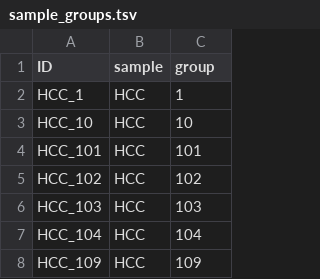
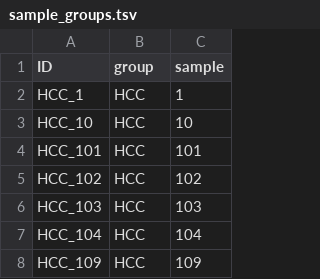
Before and after one commit to jvanheld/proba-stat-bio_SBGAU14L, a TSV file: data/canale_2023/sample_groups.tsv, drawn as a sheet; only a part is shown.

Commit message:
fixed inversion of column headers for data/canale_2023/sample_groups.tsv

```diff
--- a/data/canale_2023/sample_groups.tsv
+++ b/data/canale_2023/sample_groups.tsv
@@ -1,2 +1,2 @@
-ID	sample	group
+ID	group	sample
 HCC_1	HCC	1
```
